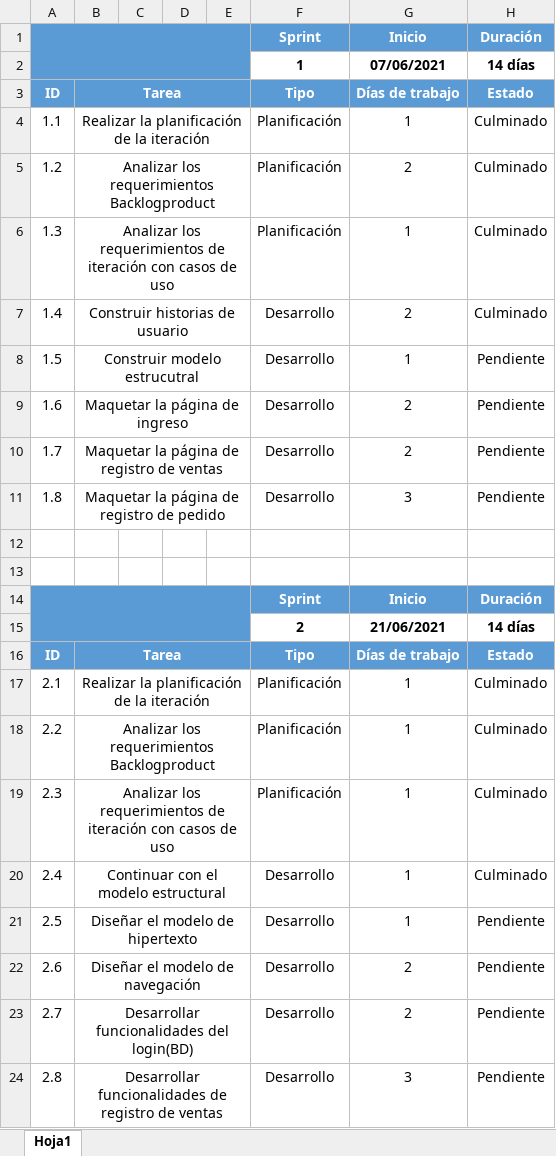
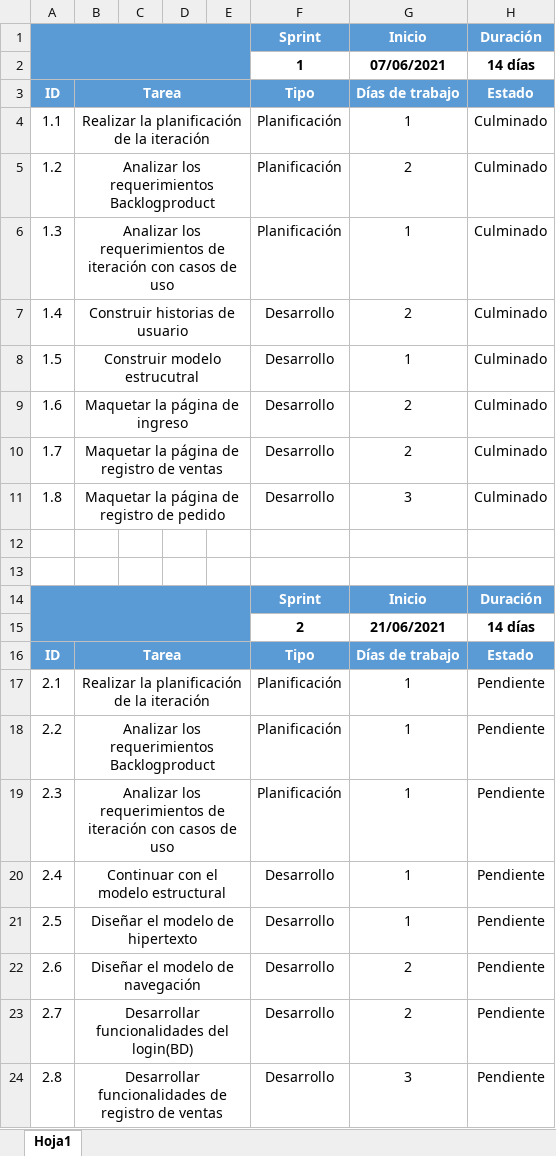
Before and after one commit to ldls1998/checkface, an Excel workbook: Planificación/planificacion de la iteracion-Checkface G11.xlsx, sheet Hoja1, drawn as a sheet; values as stored, in another font and other column widths than the file's, no borders; the diff names each change by its address in the sheet, - before the commit and + after, or states it on an @@ line.

Commit message:
cambios en el excel sprint

```diff
--- a/Planificación/planificacion de la iteracion-Checkface G11.xlsx (sheet Hoja1)
+++ b/Planificación/planificacion de la iteracion-Checkface G11.xlsx (sheet Hoja1)
-H8:H11: Pendiente
+H8:H11: Culminado
-H17:H20: Culminado
+H17:H20: Pendiente
```
